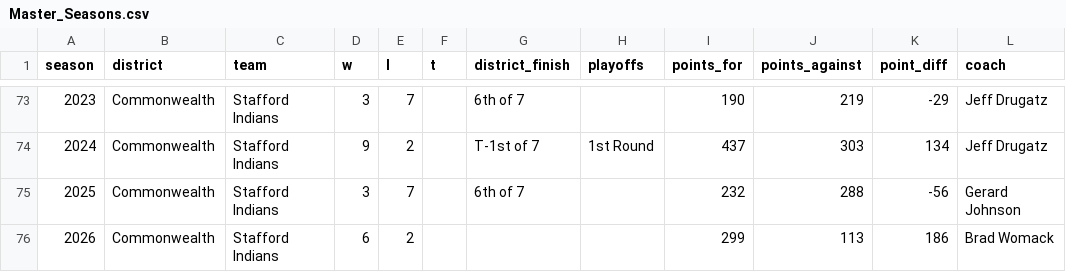
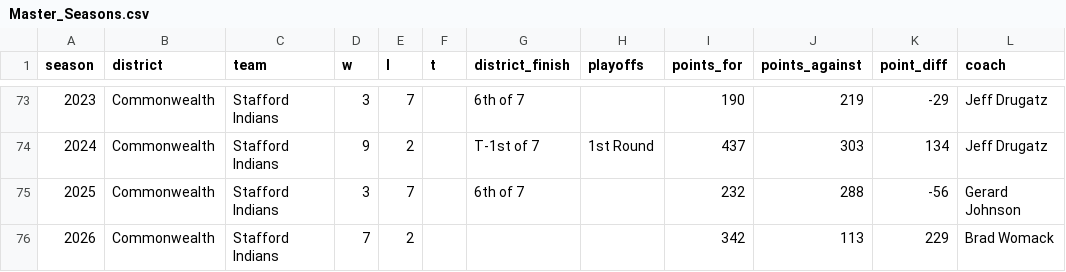
Before and after one commit to Hecoxanator/stafford-indians-football, a CSV file: Master_Seasons.csv, drawn as a sheet; only a part is shown, gaps mark what is left out; the diff names each change by its address in the sheet, - before the commit and + after, or states it on an @@ line.

```diff
--- a/Master_Seasons.csv
+++ b/Master_Seasons.csv
-D76 (w): 6
+D76 (w): 7
-I76 (points_for): 299
+I76 (points_for): 342
-K76 (point_diff): 186
+K76 (point_diff): 229
```
Also changed, not shown: Master_TeamStats.csv.
